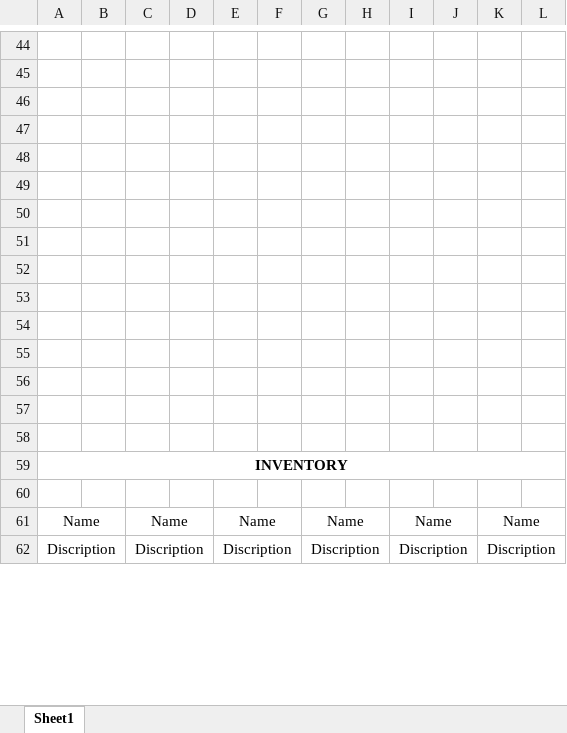
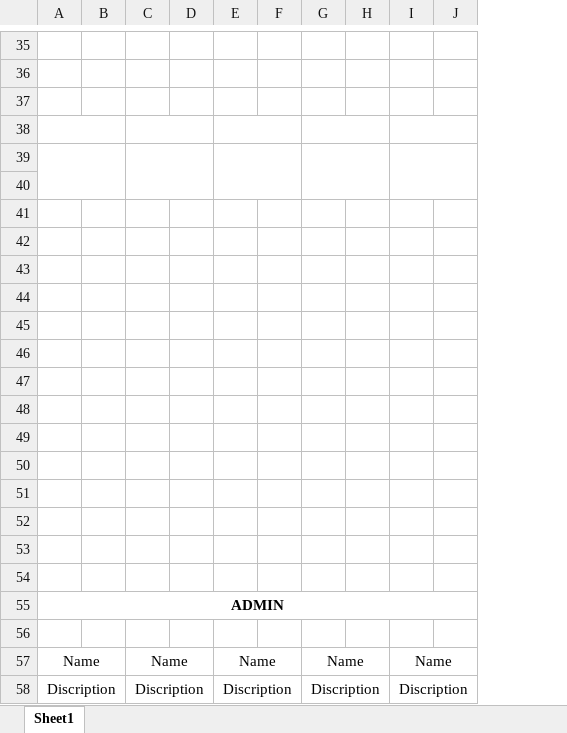
Before and after one commit to Sanjida-a/EECS3311-Project, an Excel workbook: index card for user stories - template.xlsx, sheet Sheet1, drawn as a sheet; only a part is shown, gaps mark what is left out; values as stored, in another font and other column widths than the file's, no borders; removed rows and columns are numbered as before the commit, all else as after; the diff covers the shown part only; the diff names each change by its address in the sheet, - before the commit and + after, or states it on an @@ line.

```diff
--- a/index card for user stories - template.xlsx (sheet Sheet1)
+++ b/index card for user stories - template.xlsx (sheet Sheet1)
-column K, rows 61-62: Name | Discription
-column L, empty
+A38:B38 merged
+C38:D38 merged
+E38:F38 merged
+G38:H38 merged
+I38:J38 merged
+A39:B40 merged
+C39:D40 merged
+E39:F40 merged
+G39:H40 merged
+I39:J40 merged
+row 50: (empty)
+row 51: (empty)
+row 52: (empty)
+row 53: (empty)
+row 54: (empty)
-A55: INVENTORY
+A55: ADMIN
```
Also changed, not shown: 2 added rows, 17 removed rows and 1 moved row elsewhere in this sheet.
